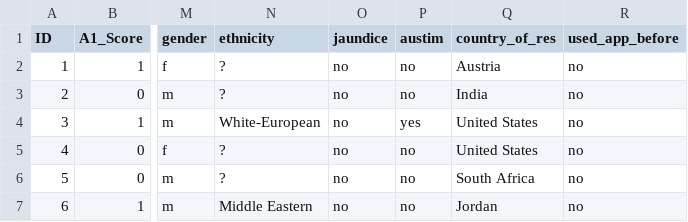
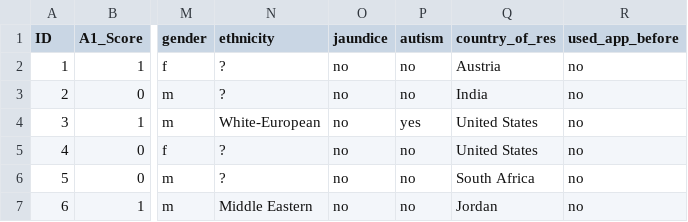
Before and after one commit to kdotzlaw/data_science, a CSV file: AutismPrediction/train.csv, drawn as a sheet; only a part is shown, gaps mark what is left out; the diff names each change by its address in the sheet, - before the commit and + after, or states it on an @@ line.

Commit message:
model training with LR XGBC, SVC

```diff
--- a/AutismPrediction/train.csv
+++ b/AutismPrediction/train.csv
-P1: austim
+P1: autism
```
Also changed, not shown: 1 other file.
